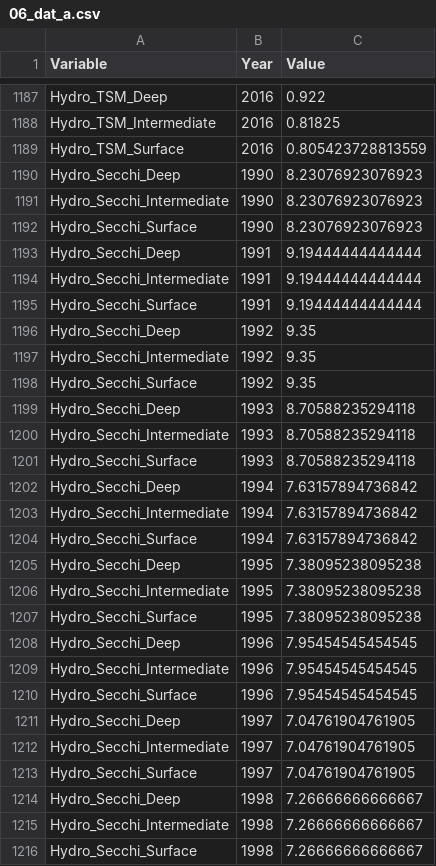
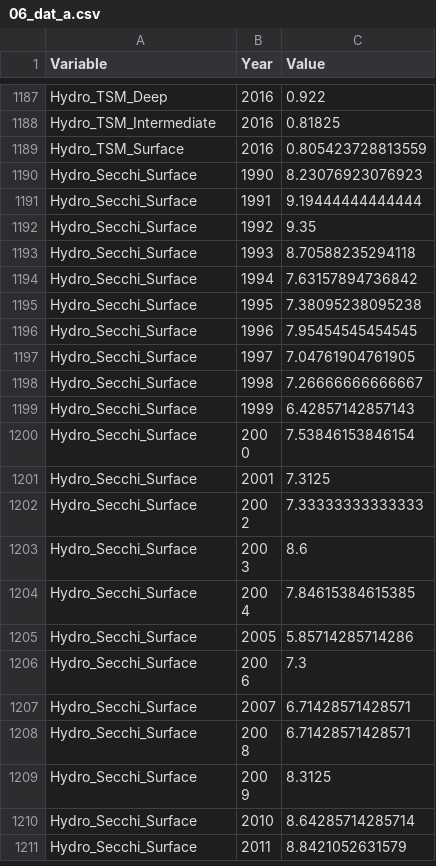
Before and after one commit to NIVANorge/Klimaoverblikk, a CSV file: Data_produced/06_dat_a.csv, drawn as a sheet; only a part is shown, gaps mark what is left out; the shorter side is filled out with more unchanged rows; the diff covers the shown part only; the diff names each change by its address in the sheet, - before the commit and + after, or states it on an @@ line.

Commit message:
removed secchi_deep/intermediate from dat_a

```diff
--- a/Data_produced/06_dat_a.csv
+++ b/Data_produced/06_dat_a.csv
-row 1190: Hydro_Secchi_Deep | 1990 | 8.23076923076923
-row 1191: Hydro_Secchi_Intermediate | 1990 | 8.23076923076923
-row 1193: Hydro_Secchi_Deep | 1991 | 9.19444444444444
-row 1194: Hydro_Secchi_Intermediate | 1991 | 9.19444444444444
-row 1196: Hydro_Secchi_Deep | 1992 | 9.35
-row 1197: Hydro_Secchi_Intermediate | 1992 | 9.35
-row 1199: Hydro_Secchi_Deep | 1993 | 8.70588235294118
-row 1200: Hydro_Secchi_Intermediate | 1993 | 8.70588235294118
-row 1202: Hydro_Secchi_Deep | 1994 | 7.63157894736842
-row 1203: Hydro_Secchi_Intermediate | 1994 | 7.63157894736842
-row 1205: Hydro_Secchi_Deep | 1995 | 7.38095238095238
-row 1206: Hydro_Secchi_Intermediate | 1995 | 7.38095238095238
-row 1208: Hydro_Secchi_Deep | 1996 | 7.95454545454545
-row 1209: Hydro_Secchi_Intermediate | 1996 | 7.95454545454545
-row 1211: Hydro_Secchi_Deep | 1997 | 7.04761904761905
-row 1212: Hydro_Secchi_Intermediate | 1997 | 7.04761904761905
-row 1214: Hydro_Secchi_Deep | 1998 | 7.26666666666667
-row 1215: Hydro_Secchi_Intermediate | 1998 | 7.26666666666667
```
Also changed, not shown: 36 removed rows elsewhere in this file, Data_produced/06_df_result_a.csv, 2 other files.
